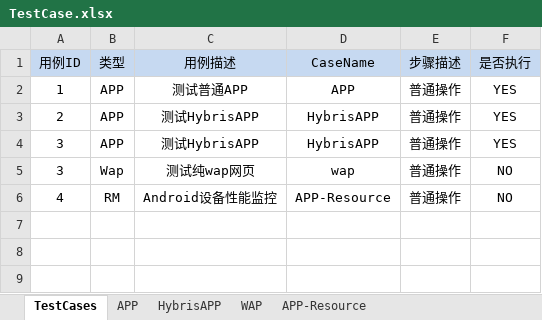
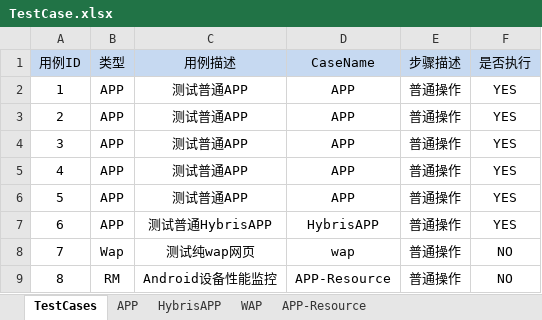
Before and after one commit to andyzhou192/AppiumXM, an Excel workbook: testcase/TestCase.xlsx, sheet TestCases, drawn as a sheet; values as stored, in another font and other column widths than the file's, no borders; addresses are those after the commit; the diff names each change by its address in the sheet, - before the commit and + after, or states it on an @@ line.

```diff
--- a/testcase/TestCase.xlsx (sheet TestCases)
+++ b/testcase/TestCase.xlsx (sheet TestCases)
-C3:C4 (用例描述): 测试HybrisAPP
+C3:C4 (用例描述): 测试普通APP
-D3:D4 (CaseName): HybrisAPP
+D3:D4 (CaseName): APP
+row 5: 4 | APP | 测试普通APP | APP | 普通操作 | YES
+row 6: 5 | APP | 测试普通APP | APP | 普通操作 | YES
+row 7: 6 | APP | 测试普通HybrisAPP | HybrisAPP | 普通操作 | YES
-A8 (用例ID): 3
+A8 (用例ID): 7
-A9 (用例ID): 4
+A9 (用例ID): 8
```
Also changed, not shown: devices/AndroidDevices.xlsx, 6 other files.
